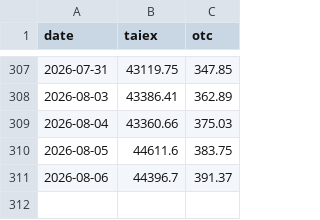
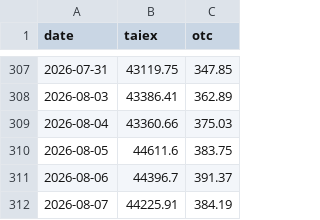
Before and after one commit to user01ju/sector_gainer, a CSV file: data/market_index.csv, drawn as a sheet; only a part is shown, gaps mark what is left out.

```diff
--- a/data/market_index.csv
+++ b/data/market_index.csv
@@ -311 +311,2 @@ date,taiex,otc
 2026-08-06,44396.7,391.37
+2026-08-07,44225.91,384.19
```
Also changed, not shown: data/exrights.csv, 5 other files.
